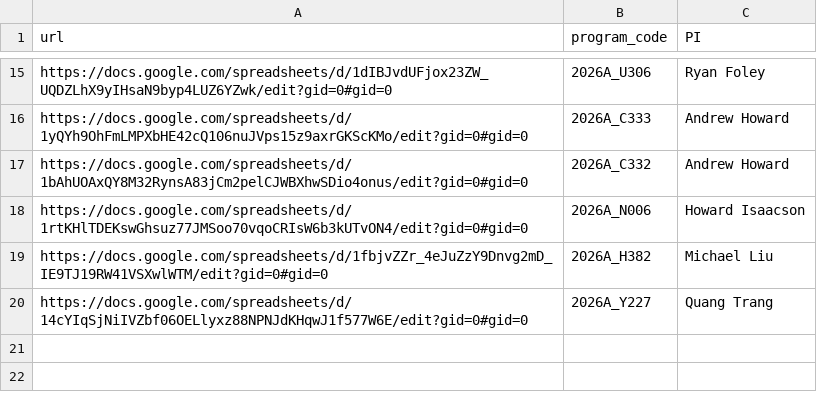
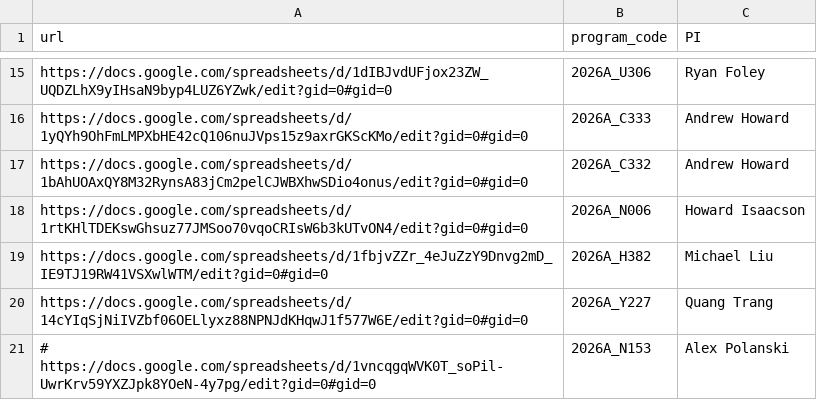
Before and after one commit to jluby127/AstroQ, a CSV file: ops/HIRES/2026A/request_urls.csv, drawn as a sheet; only a part is shown, gaps mark what is left out.

Commit message:
updating request sheet

```diff
--- a/ops/HIRES/2026A/request_urls.csv
+++ b/ops/HIRES/2026A/request_urls.csv
@@ -20 +20,2 @@ https://docs.google.com/spreadsheets/d/1fbjvZZr_4eJuZzY9Dnvg2mD_IE9TJ19RW41VSXwl
 https://docs.google.com/spreadsheets/d/14cYIqSjNiIVZbf06OELlyxz88NPNJdKHqwJ1f577W6E/edit?gid=0#gid=0,2026A_Y227,Quang Trang
+# https://docs.google.com/spreadsheets/d/1vncqgqWVK0T_soPil-UwrKrv59YXZJpk8YOeN-4y7pg/edit?gid=0#gid=0,2026A_N153,Alex Polanski
```
Also changed, not shown: ops/HIRES/2026B/request_urls.csv.
